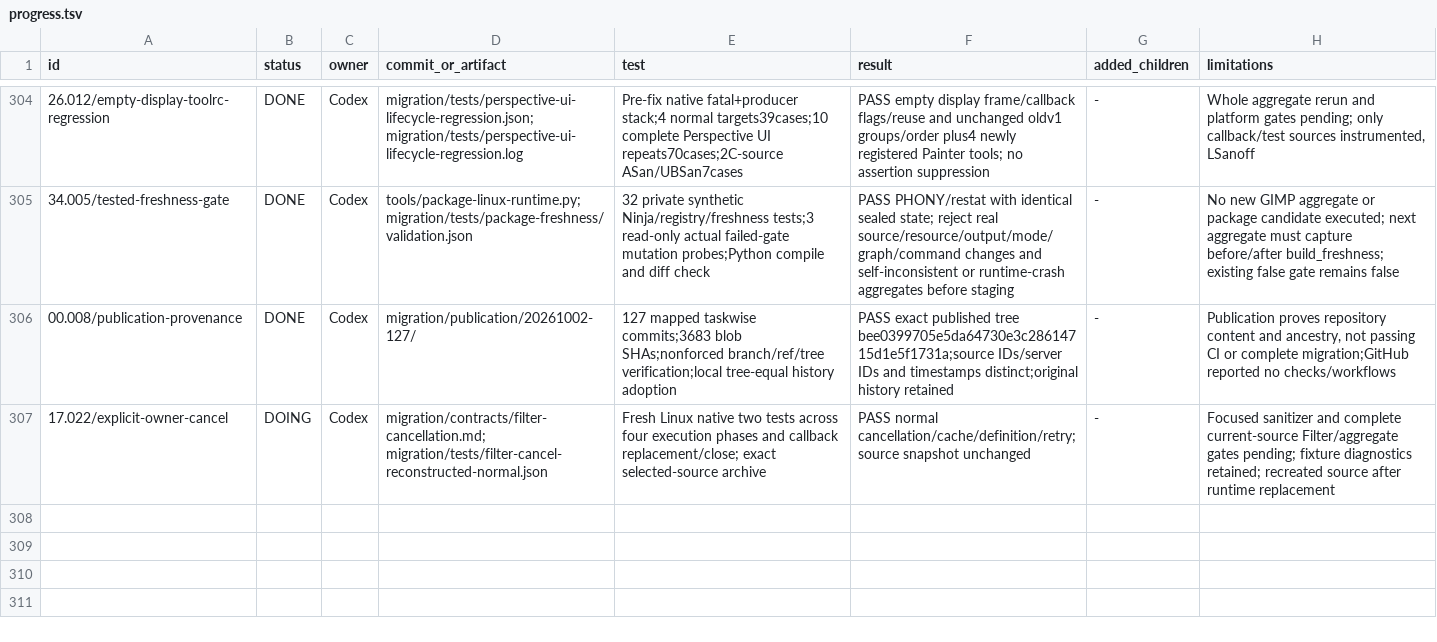
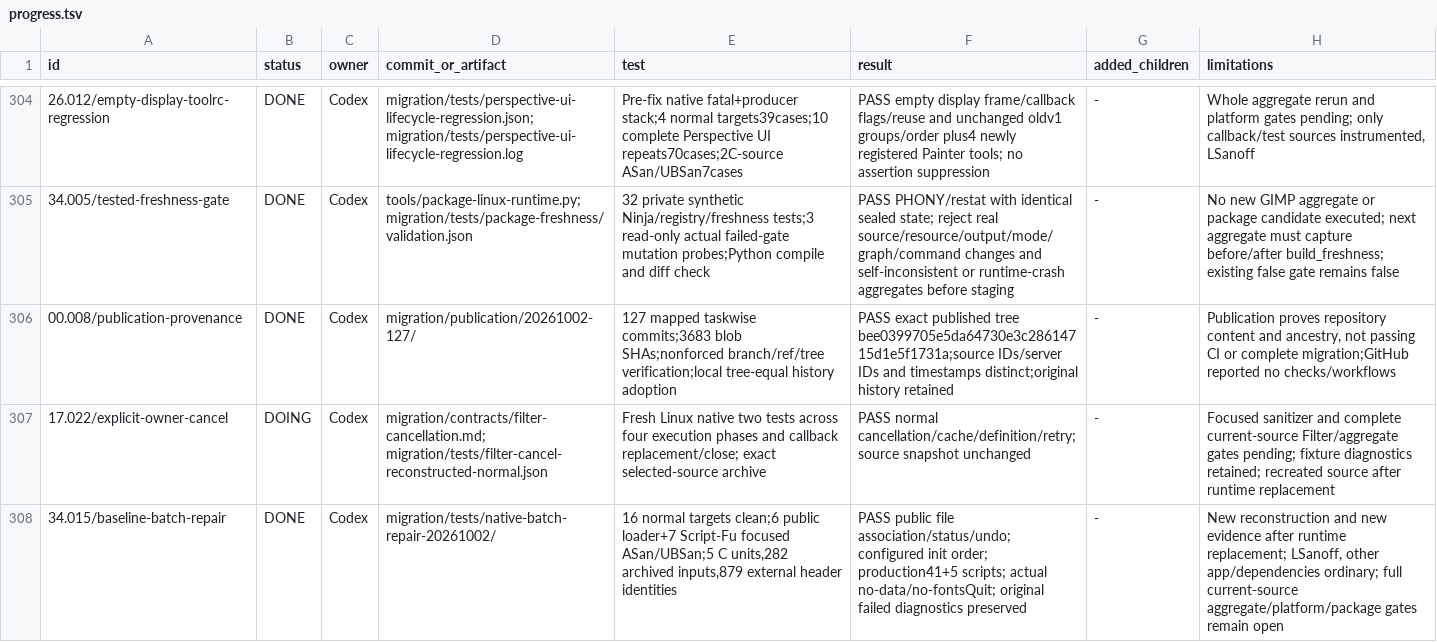
Before and after one commit to seagetch/gimp-painter, a TSV file: migration/progress.tsv, drawn as a sheet; only a part is shown, gaps mark what is left out.

Commit message:
Repair public file loading and Script-Fu initialization and no-fonts shutdown

```diff
--- a/migration/progress.tsv
+++ b/migration/progress.tsv
@@ -307 +307,2 @@ id	status	owner	commit_or_artifact	test	result	added_children	limitations
 17.022/explicit-owner-cancel	DOING	Codex	migration/contracts/filter-cancellation.md; migration/tests/filter-cancel-reconstructed-normal.json	Fresh Linux native two tests across four execution phases and callback replacement/close; exact selected-source archive	PASS normal cancellation/cache/definition/retry; source snapshot unchanged	-	Focused sanitizer and complete current-source Filter/aggregate gates pending; fixture diagnostics retained; recreated source after runtime replacement
+34.015/baseline-batch-repair	DONE	Codex	migration/tests/native-batch-repair-20261002/	16 normal targets clean;6 public loader+7 Script-Fu focused ASan/UBSan;5 C units,282 archived inputs,879 external header identities	PASS public file association/status/undo; configured init order; production41+5 scripts; actual no-data/no-fontsQuit; original failed diagnostics preserved	-	New reconstruction and new evidence after runtime replacement; LSanoff, other app/dependencies ordinary; full current-source aggregate/platform/package gates remain open
```
Also changed, not shown: 29 other files.
